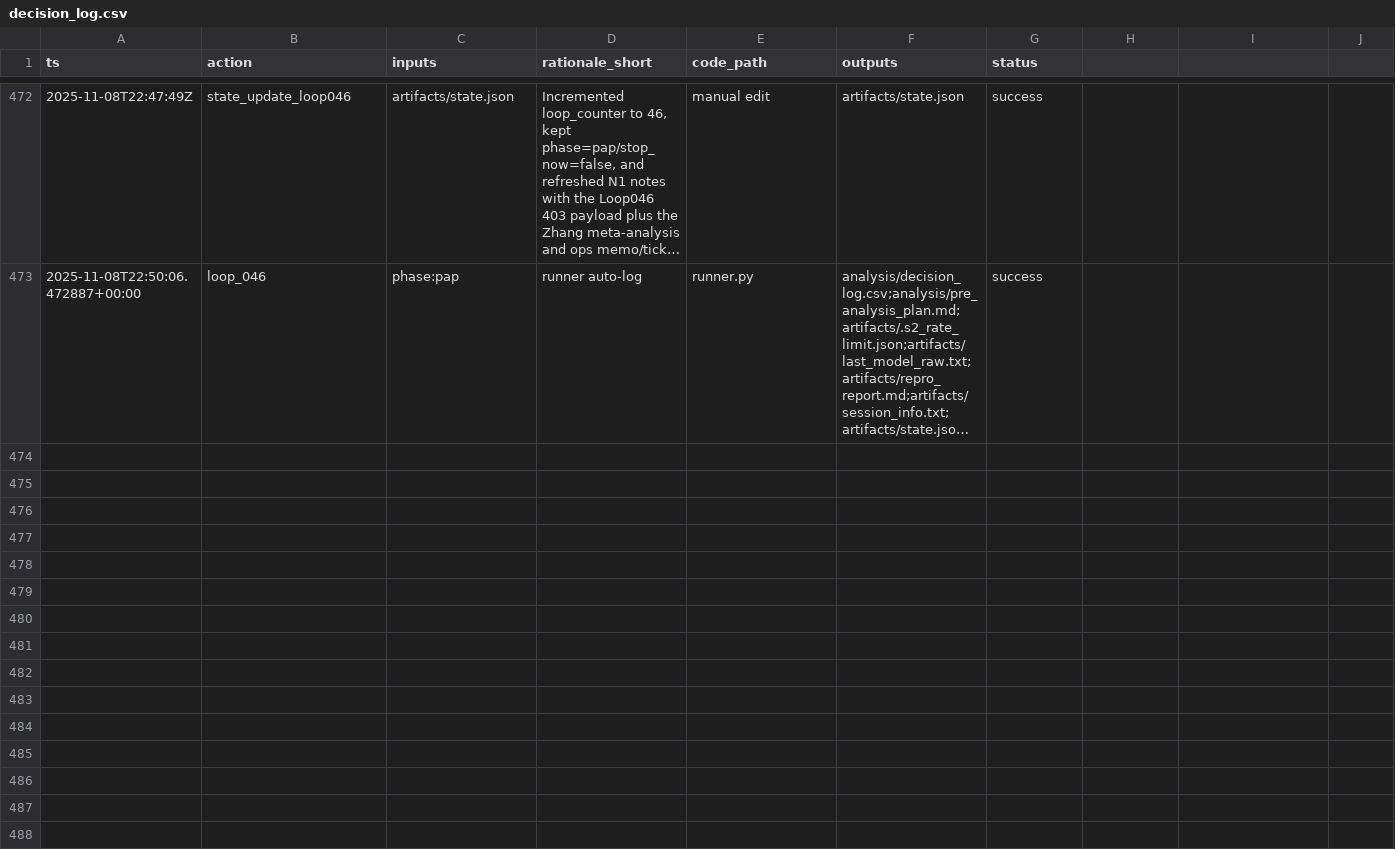
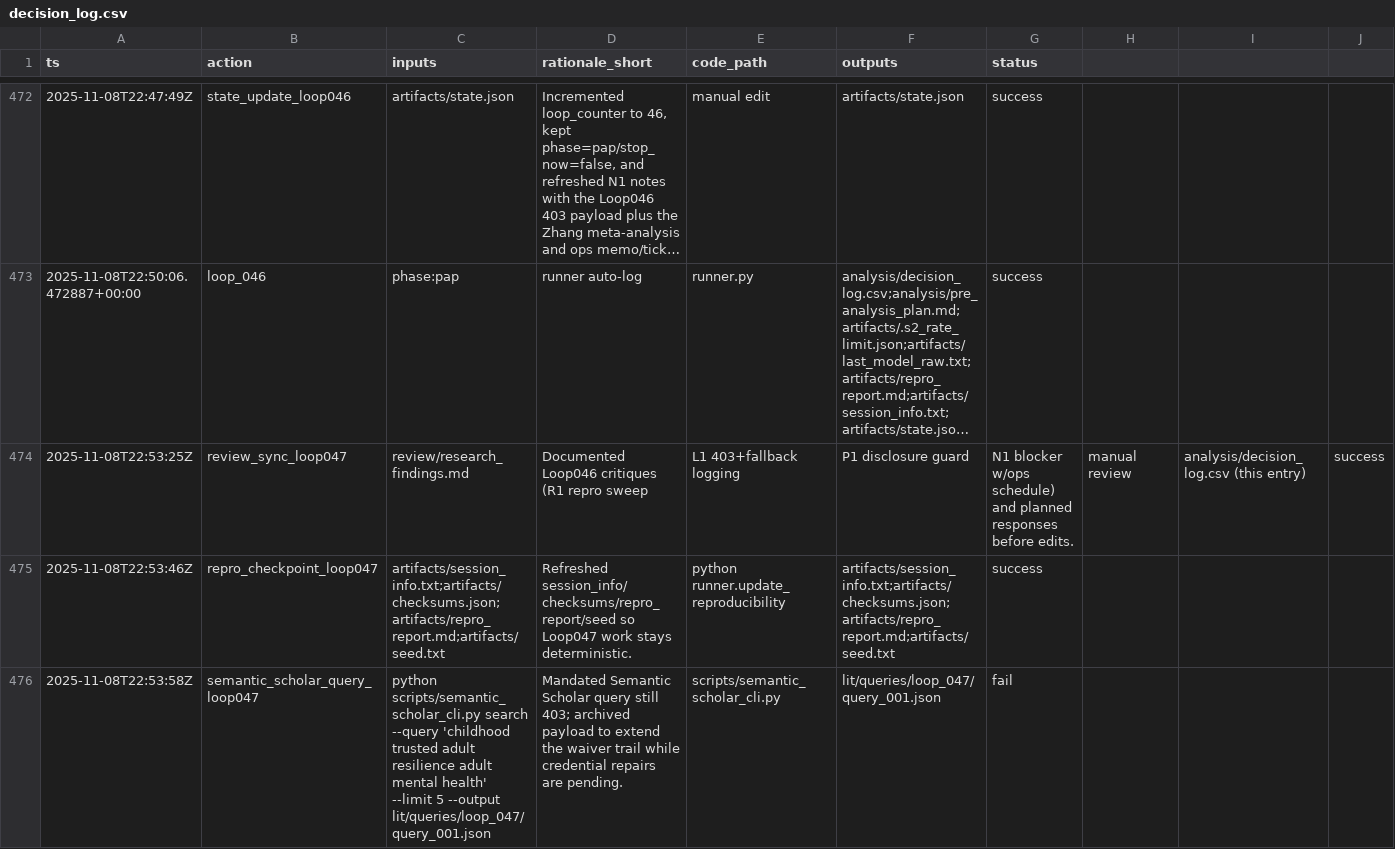
Before and after one commit to whp-wessel/ai_scientist, a CSV file: experiment_4b_aella_extensive_direct_edits_not_json/analysis/decision_log.csv, drawn as a sheet; only a part is shown, gaps mark what is left out; long unchanged cells end in …; rows hold the shown columns only; the diff covers the shown part only; the diff names each change by its address in the sheet, - before the commit and + after, or states it on an @@ line.

Commit message:
chore: loop_047

```diff
--- a/experiment_4b_aella_extensive_direct_edits_not_json/analysis/decision_log.csv
+++ b/experiment_4b_aella_extensive_direct_edits_not_json/analysis/decision_log.csv
+row 474: 2025-11-08T22:53:25Z | review_sync_loop047 | review/research_findings.md | Documented Loop046 critiques (R1 repro sweep | L1 403+fallback logging | P1 disclosure guard | N1 blocker w/ops schedule) and planned responses before edits. | manual review | analysis/decision_log.csv (this entry) | success
+row 475: 2025-11-08T22:53:46Z | repro_checkpoint_loop047 | artifacts/session_info.txt;artifacts/checksums.json;artifacts/repro_report.md;artifacts/seed.txt | Refreshed session_info/checksums/repro_report/seed so Loop047 work stays deterministic. | python runner.update_reproducibility | artifacts/session_info.txt;artifacts/checksums.json;artifacts/repro_report.md;artifacts/seed.txt | success
+row 476: 2025-11-08T22:53:58Z | semantic_scholar_query_loop047 | python scripts/semantic_scholar_cli.py search --query 'childhood trusted adult resilience adult mental health' --limit 5 --output lit/queries/loop_047/query_001.json | Mandated Semantic Scholar query still 403; archived payload to extend the waiver trail while credential repairs are pending. | scripts/semantic_scholar_cli.py | lit/queries/loop_047/query_001.json | fail
```
Also changed, not shown: 9 added rows elsewhere in this file, experiment_4b_aella_extensive_direct_edits_not_json/lit/evidence_map.csv, 15 other files.
